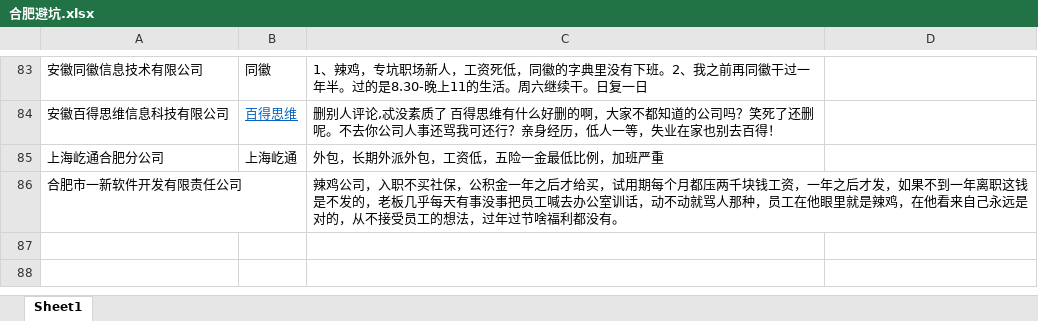
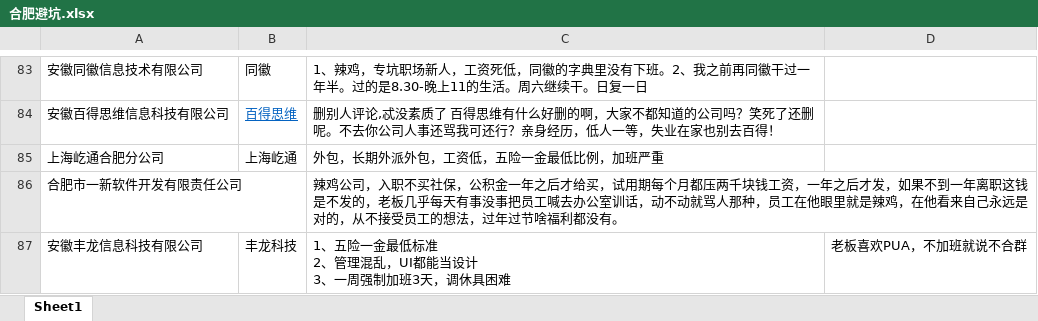
Before and after one commit to sweetwylive/HeFeiBiKeng, an Excel workbook: 合肥避坑.xlsx, sheet Sheet1, drawn as a sheet; only a part is shown, gaps mark what is left out; values as stored, in another font and other column widths than the file's, no borders; ↵ is a line break in a cell; the diff names each change by its address in the sheet, - before the commit and + after, or states it on an @@ line.

Commit message:
添加安徽丰龙

```diff
--- a/合肥避坑.xlsx (sheet Sheet1)
+++ b/合肥避坑.xlsx (sheet Sheet1)
+row 87: 安徽丰龙信息科技有限公司 | 丰龙科技 | 1、五险一金最低标准 ↵ 2、管理混乱，UI都能当设计 ↵ 3、一周强制加班3天，调休具困难 | 老板喜欢PUA，不加班就说不合群
```
